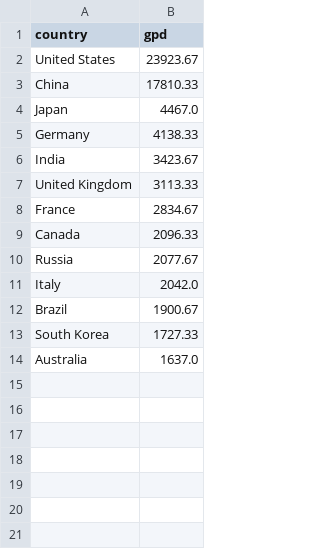
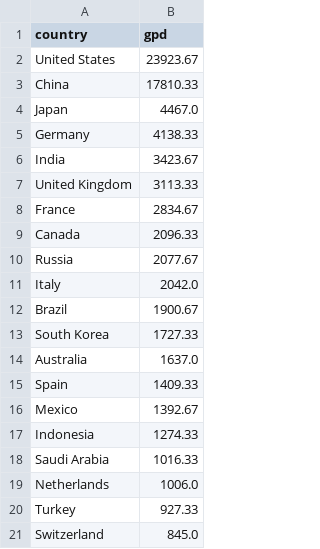
Before and after one commit to MagFORIll/Analysis_of_macroeconomic_data, a CSV file: ava.csv, drawn as a sheet.

```diff
--- a/ava.csv
+++ b/ava.csv
@@ -14 +14,8 @@ South Korea,1727.33
 Australia,1637.0
+Spain,1409.33
+Mexico,1392.67
+Indonesia,1274.33
+Saudi Arabia,1016.33
+Netherlands,1006.0
+Turkey,927.33
+Switzerland,845.0
```
Also changed, not shown: 3 other files.
